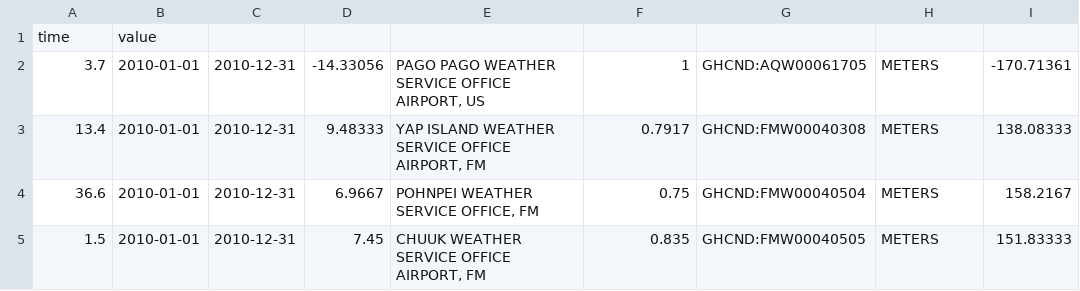
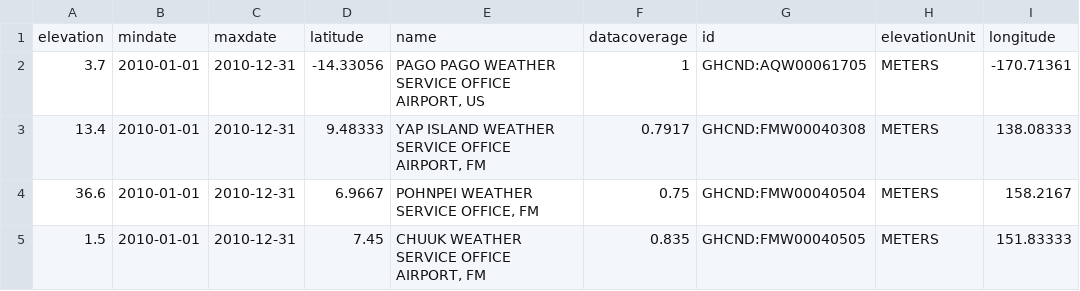
Before and after one commit to bol22/tesp_weather, a CSV file: stationid_with_houly_data.csv, drawn as a sheet; only a part is shown; removed rows and columns are numbered as before the commit, all else as after; the diff names each change by its address in the sheet, - before the commit and + after, or states it on an @@ line.

```diff
--- a/stationid_with_houly_data.csv
+++ b/stationid_with_houly_data.csv
-row 1: time | value
+row 1: elevation | mindate | maxdate | latitude | name | datacoverage | id | elevationUnit | longitude
```
Also changed, not shown: 2 other files.
